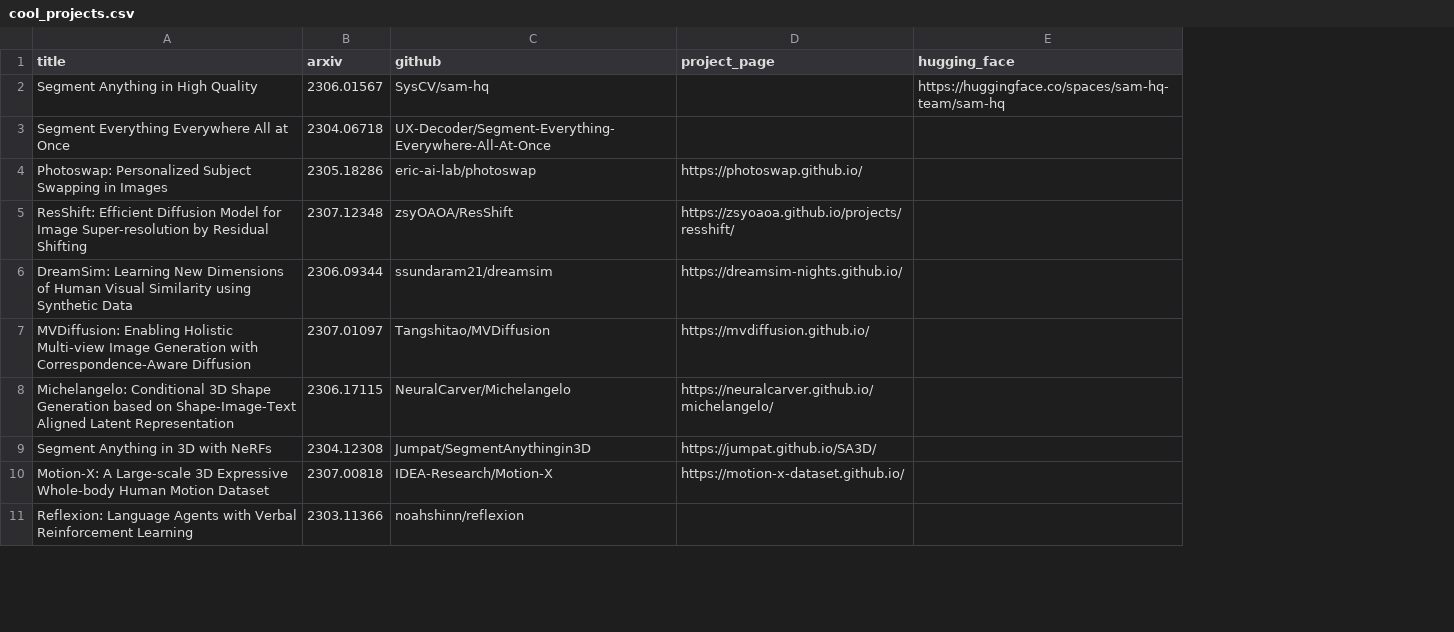
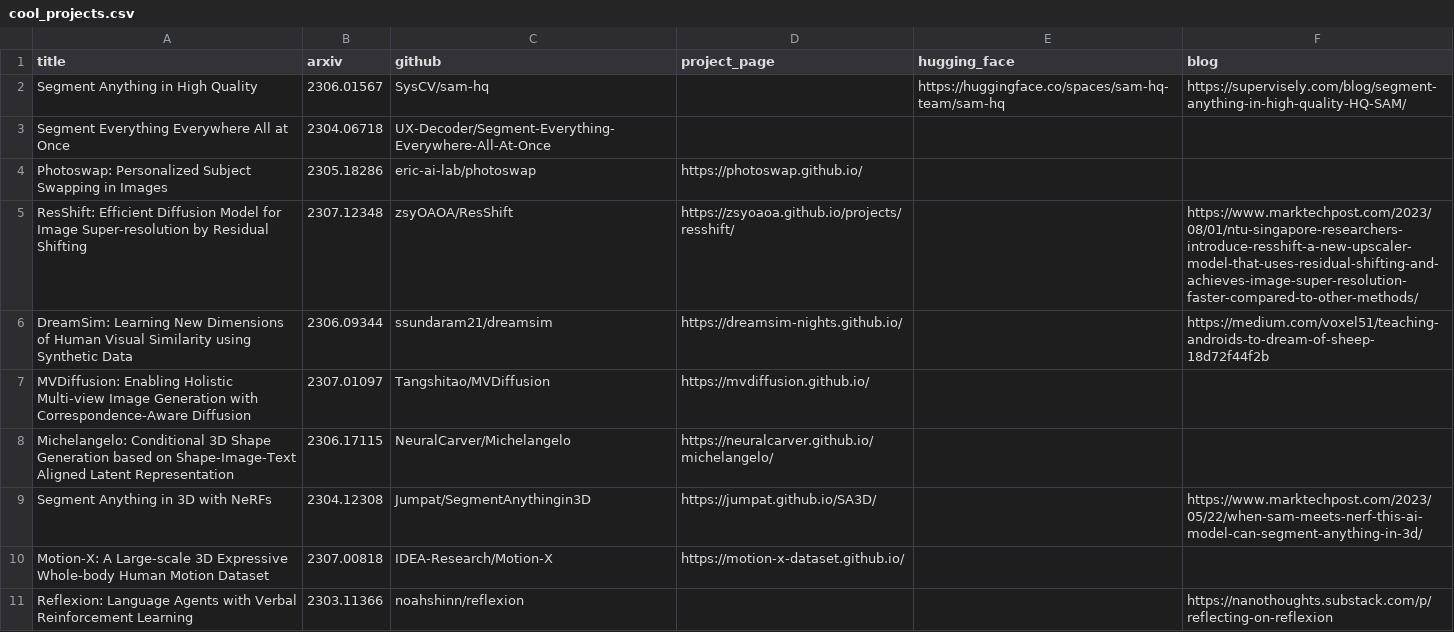
Before and after one commit to jacobmarks/awesome-neurips-2023, a CSV file: data/cool_projects.csv, drawn as a sheet; only a part is shown; the diff covers the shown part only; the diff names each change by its address in the sheet, - before the commit and + after, or states it on an @@ line.

Commit message:
Adding blog post links!

```diff
--- a/data/cool_projects.csv
+++ b/data/cool_projects.csv
+column F (blog), rows 2-11: https://supervisely.com/blog/segment-anything-in-high-quality-HQ-SAM/ |  |  | https://www.marktechpost.com/2023/08/01/ntu-singapore-researchers-introduce-resshift-a-new-upscaler-model-that-uses-residual-shifting-and-achieves-image-super-resolution-faster-compared-to-other-methods/ | https://medium.com/voxel51/teaching-androids-to-dream-of-sheep-18d72f44f2b |  |  | https://www.marktechpost.com/2023/05/22/when-sam-meets-nerf-this-ai-model-can-segment-anything-in-3d/ |  | https://nanothoughts.substack.com/p/reflecting-on-reflexion
```
Also changed, not shown: 2 edited cells elsewhere in this file, 2 other files.
